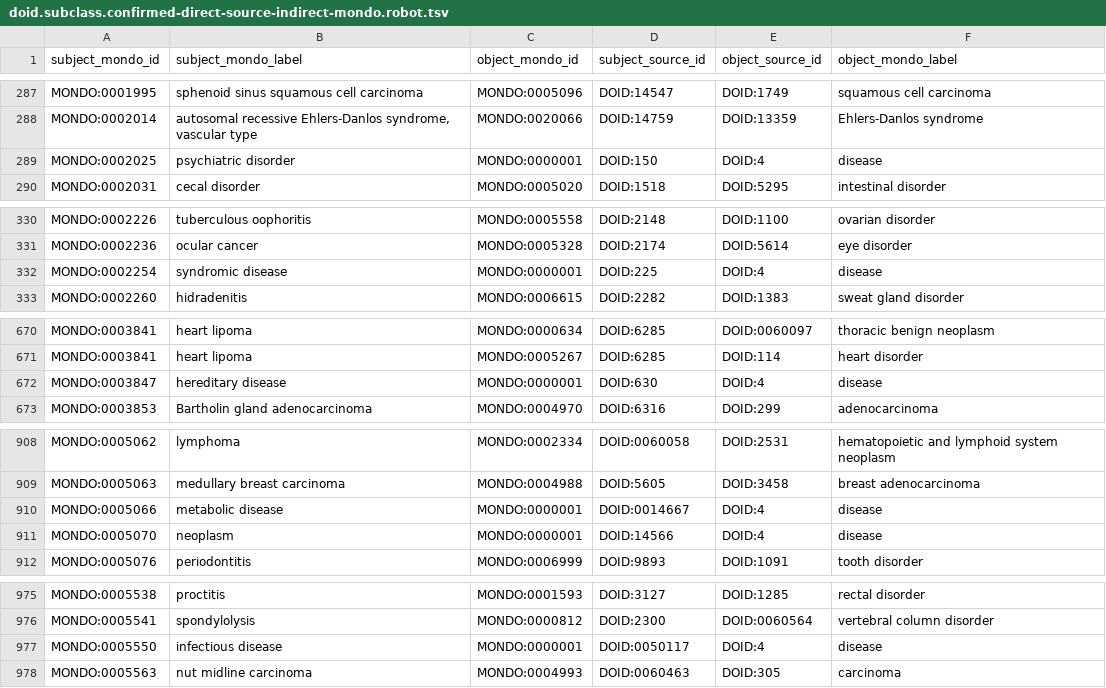
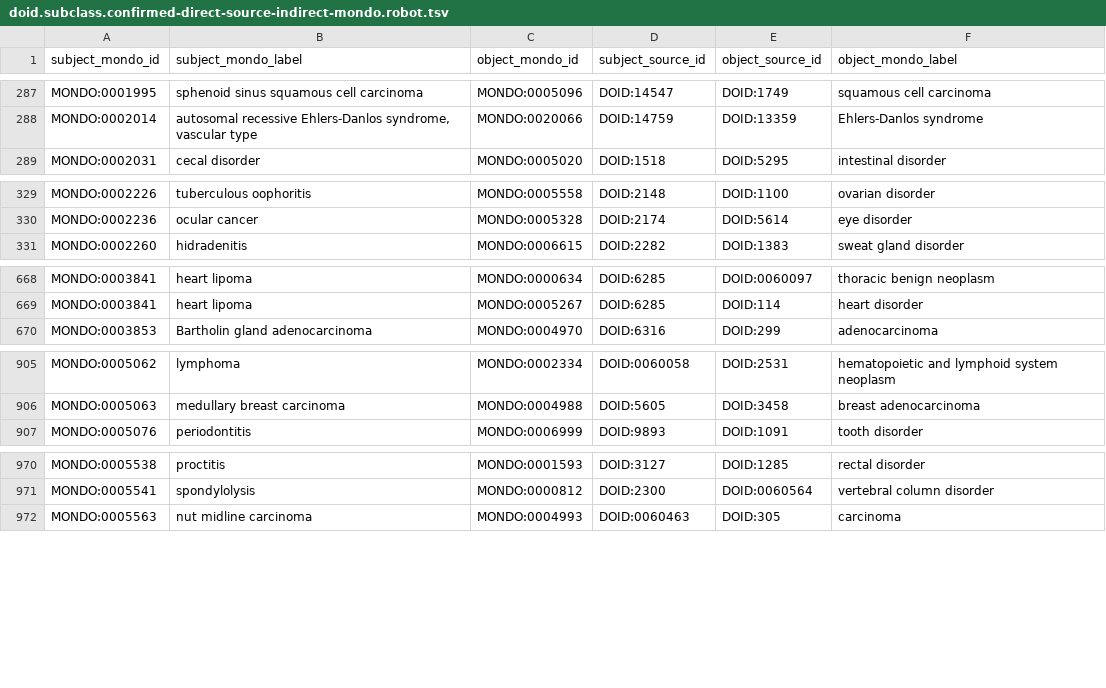
Before and after one commit to monarch-initiative/mondo-ingest, a TSV file: src/ontology/reports/doid.subclass.confirmed-direct-source-indirect-mondo.robot.tsv, drawn as a sheet; only a part is shown, gaps mark what is left out; the diff names each change by its address in the sheet, - before the commit and + after, or states it on an @@ line.

Commit message:
Subclass Sync - Direct in source, indirect in Mondo - Mini build - Updated outputs, following recent code updates.

```diff
--- a/src/ontology/reports/doid.subclass.confirmed-direct-source-indirect-mondo.robot.tsv
+++ b/src/ontology/reports/doid.subclass.confirmed-direct-source-indirect-mondo.robot.tsv
-row 289: MONDO:0002025 | psychiatric disorder | MONDO:0000001 | DOID:150 | DOID:4 | disease
-row 332: MONDO:0002254 | syndromic disease | MONDO:0000001 | DOID:225 | DOID:4 | disease
-row 672: MONDO:0003847 | hereditary disease | MONDO:0000001 | DOID:630 | DOID:4 | disease
-row 910: MONDO:0005066 | metabolic disease | MONDO:0000001 | DOID:0014667 | DOID:4 | disease
-row 911: MONDO:0005070 | neoplasm | MONDO:0000001 | DOID:14566 | DOID:4 | disease
-row 977: MONDO:0005550 | infectious disease | MONDO:0000001 | DOID:0050117 | DOID:4 | disease
```
Also changed, not shown: src/ontology/reports/ncit.subclass.confirmed-direct-source-indirect-mondo.robot.tsv, 2 other files.
